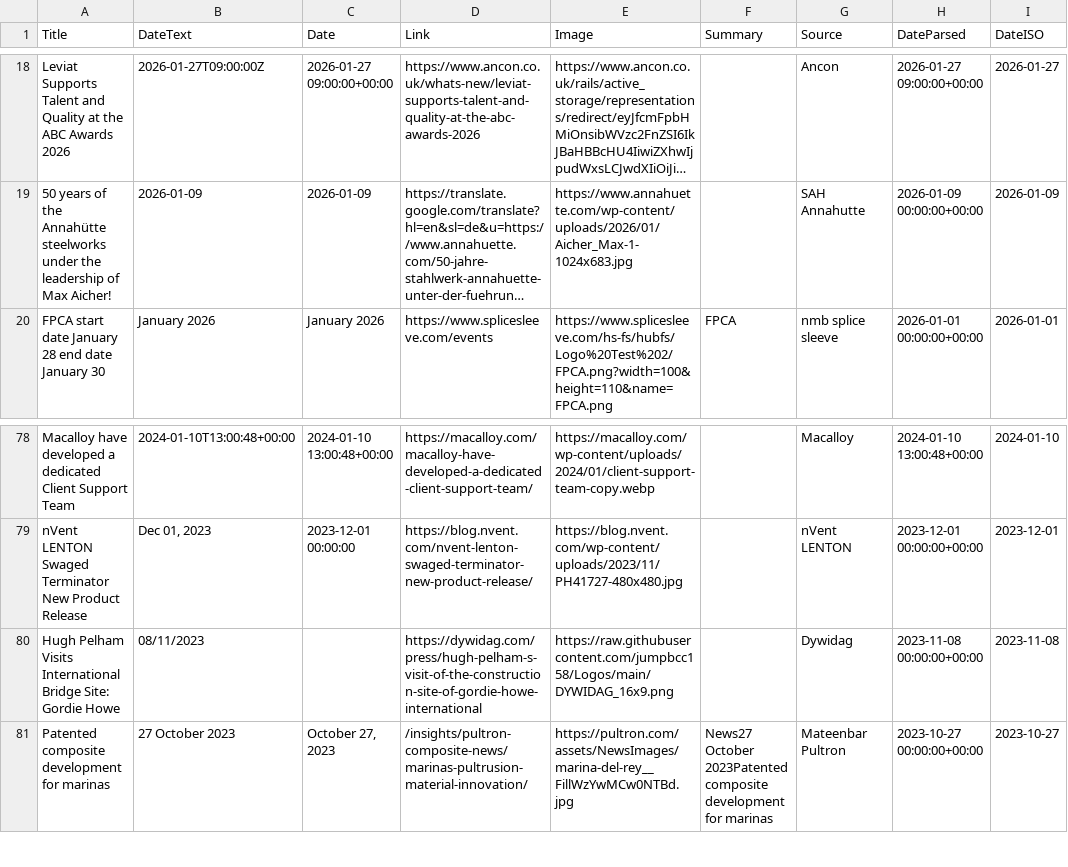
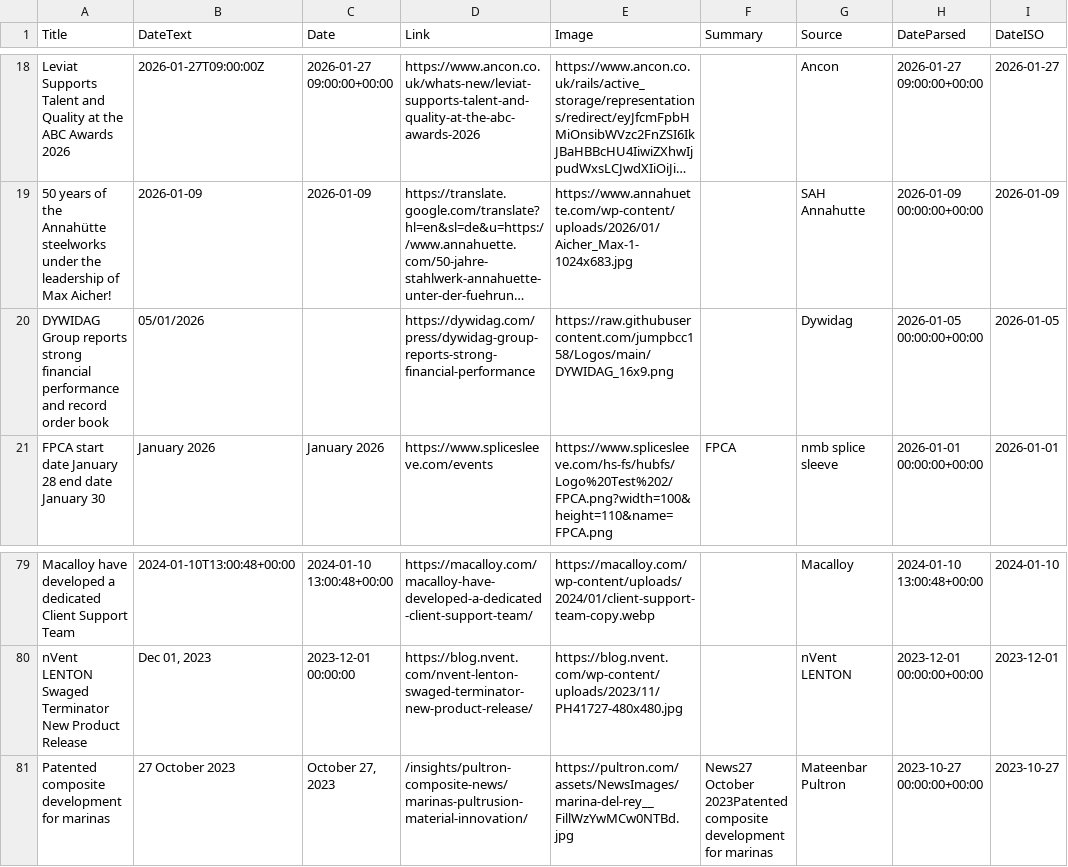
Before and after one commit to jumpbcc158/006gitscrape, a CSV file: export_combined.csv, drawn as a sheet; only a part is shown, gaps mark what is left out; long unchanged cells end in …; removed rows and columns are numbered as before the commit, all else as after; the diff names each change by its address in the sheet, - before the commit and + after, or states it on an @@ line.

```diff
--- a/export_combined.csv
+++ b/export_combined.csv
+row 20: DYWIDAG Group reports strong financial performance and record order book | 05/01/2026 |  | https://dywidag.com/press/dywidag-group-reports-strong-financial-performance | https://raw.githubusercontent.com/jumpbcc158/Logos/main/DYWIDAG_16x9.png |  | Dywidag | 2026-01-05 00:00:00+00:00 | 2026-01-05
-row 80: Hugh Pelham Visits International Bridge Site: Gordie Howe | 08/11/2023 |  | https://dywidag.com/press/hugh-pelham-s-visit-of-the-construction-site-of-gordie-howe-international | https://raw.githubusercontent.com/jumpbcc158/Logos/main/DYWIDAG_16x9.png |  | Dywidag | 2023-11-08 00:00:00+00:00 | 2023-11-08
```
